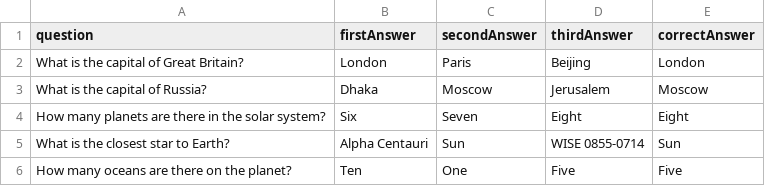
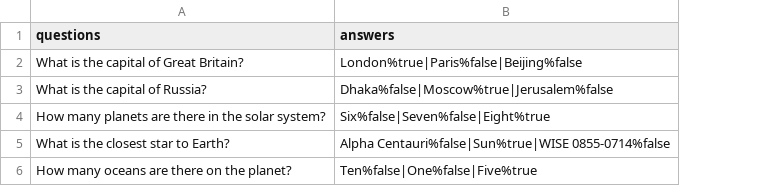
Before and after one commit to DanilaTiulkov/2023-09-otus-spring-tiulkov, a CSV file: student-test-p1/src/main/resources/Questions.csv, drawn as a sheet; removed rows and columns are numbered as before the commit, all else as after; the diff names each change by its address in the sheet, - before the commit and + after, or states it on an @@ line.

```diff
--- a/student-test-p1/src/main/resources/Questions.csv
+++ b/student-test-p1/src/main/resources/Questions.csv
-column B (firstAnswer), rows 2-6: London | Dhaka | Six | Alpha Centauri | Ten
-column C (secondAnswer), rows 2-6: Paris | Moscow | Seven | Sun | One
-column D (thirdAnswer), rows 2-6: Beijing | Jerusalem | Eight | WISE 0855-0714 | Five
-column E (correctAnswer), rows 2-6: London | Moscow | Eight | Sun | Five
+column B (answers), rows 2-6: London%true|Paris%false|Beijing%false | Dhaka%false|Moscow%true|Jerusalem%false | Six%false|Seven%false|Eight%true | Alpha Centauri%false|Sun%true|WISE 0855-0714%false | Ten%false|One%false|Five%true
-A1: question
+A1: questions
```
Also changed, not shown: 12 other files.
